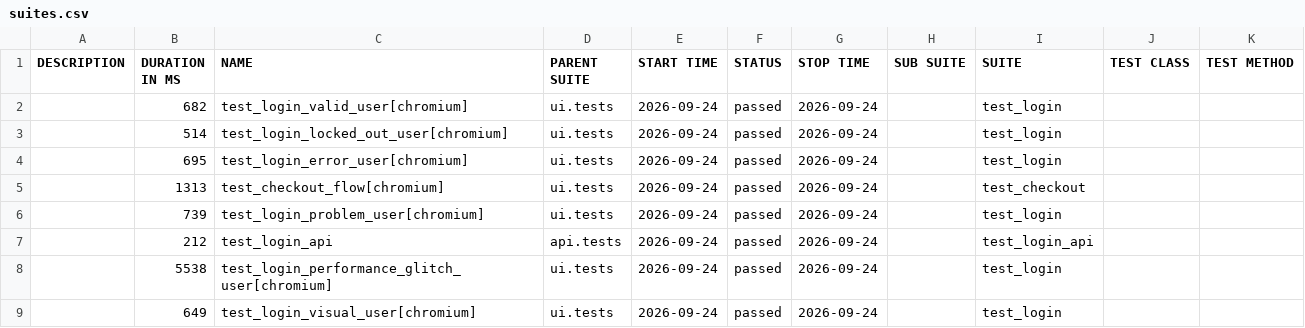
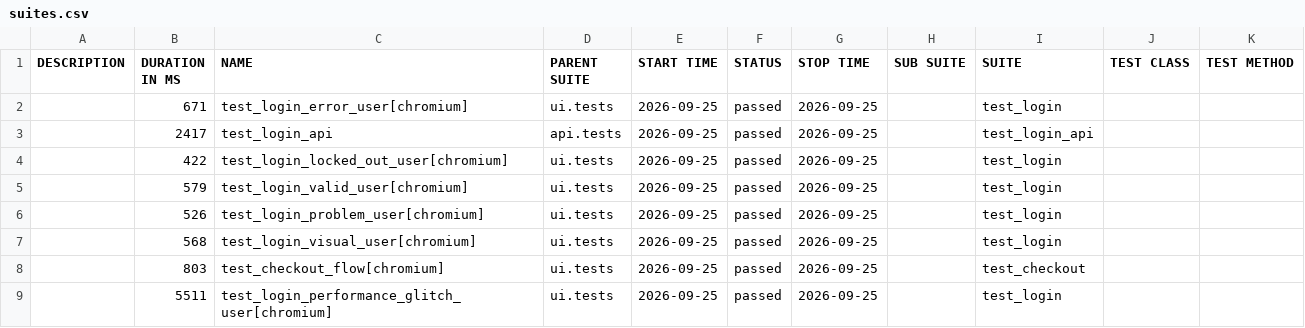
Before and after one commit to bichvt233/fv-automation-framework, a CSV file: data/suites.csv, drawn as a sheet.

```diff
--- a/data/suites.csv
+++ b/data/suites.csv
@@ -1,9 +1,9 @@
 "DESCRIPTION","DURATION IN MS","NAME","PARENT SUITE","START TIME","STATUS","STOP TIME","SUB SUITE","SUITE","TEST CLASS","TEST METHOD"
-"","682","test_login_valid_user[chromium]","ui.tests","2026-09-24","passed","2026-09-24","","test_login","",""
-"","514","test_login_locked_out_user[chromium]","ui.tests","2026-09-24","passed","2026-09-24","","test_login","",""
-"","695","test_login_error_user[chromium]","ui.tests","2026-09-24","passed","2026-09-24","","test_login","",""
-"","1313","test_checkout_flow[chromium]","ui.tests","2026-09-24","passed","2026-09-24","","test_checkout","",""
-"","739","test_login_problem_user[chromium]","ui.tests","2026-09-24","passed","2026-09-24","","test_login","",""
-"","212","test_login_api","api.tests","2026-09-24","passed","2026-09-24","","test_login_api","",""
-"","5538","test_login_performance_glitch_user[chromium]","ui.tests","2026-09-24","passed","2026-09-24","","test_login","",""
-"","649","test_login_visual_user[chromium]","ui.tests","2026-09-24","passed","2026-09-24","","test_login","",""
+"","671","test_login_error_user[chromium]","ui.tests","2026-09-25","passed","2026-09-25","","test_login","",""
+"","2417","test_login_api","api.tests","2026-09-25","passed","2026-09-25","","test_login_api","",""
+"","422","test_login_locked_out_user[chromium]","ui.tests","2026-09-25","passed","2026-09-25","","test_login","",""
+"","579","test_login_valid_user[chromium]","ui.tests","2026-09-25","passed","2026-09-25","","test_login","",""
+"","526","test_login_problem_user[chromium]","ui.tests","2026-09-25","passed","2026-09-25","","test_login","",""
+"","568","test_login_visual_user[chromium]","ui.tests","2026-09-25","passed","2026-09-25","","test_login","",""
+"","803","test_checkout_flow[chromium]","ui.tests","2026-09-25","passed","2026-09-25","","test_checkout","",""
+"","5511","test_login_performance_glitch_user[chromium]","ui.tests","2026-09-25","passed","2026-09-25","","test_login","",""
```
Also changed, not shown: 30 other files.
